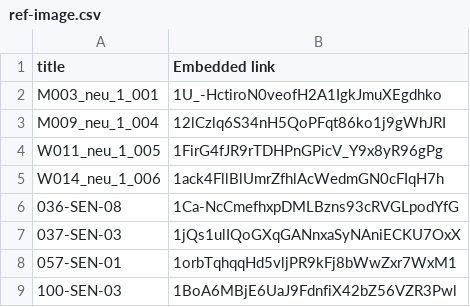
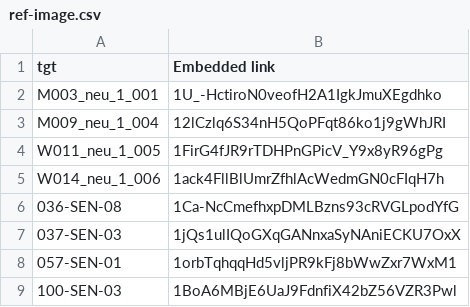
Before and after one commit to chacorp/userstudy, a CSV file: ref-image.csv, drawn as a sheet.

Commit message:
ref-image key

```diff
--- a/ref-image.csv
+++ b/ref-image.csv
@@ -1,2 +1,2 @@
-title,Embedded link
+tgt,Embedded link
 M003_neu_1_001,1U_-HctiroN0veofH2A1IgkJmuXEgdhko
```
Also changed, not shown: 1 other file.
